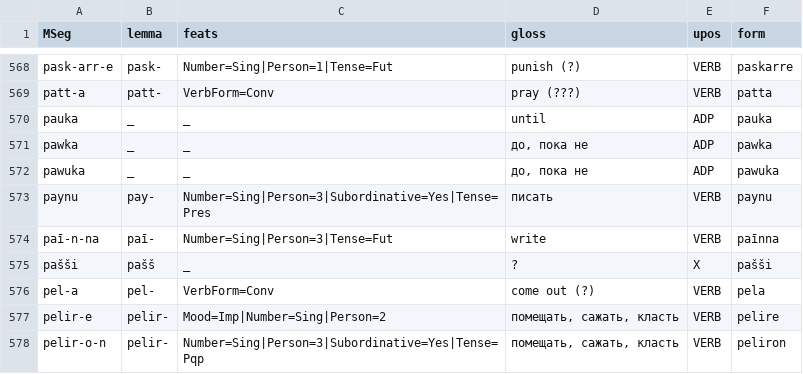
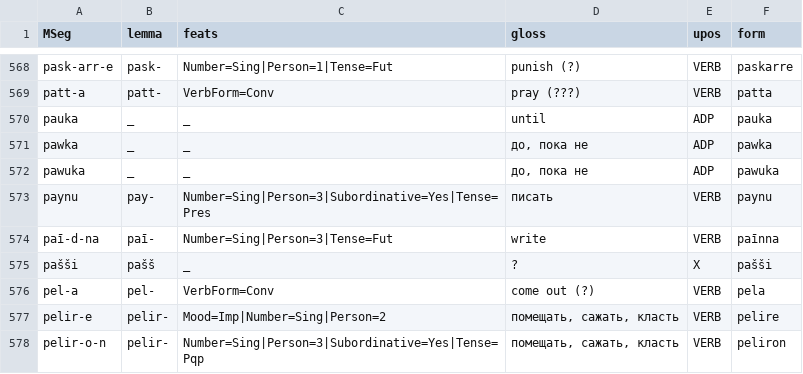
Before and after one commit to Innokentii-Smirnov/OldNubianUDTreebank, a TSV file: MorphosyntacticWords.tsv, drawn as a sheet; only a part is shown, gaps mark what is left out; the diff covers the shown part only.

```diff
--- a/MorphosyntacticWords.tsv
+++ b/MorphosyntacticWords.tsv
@@ -573,3 +573,3 @@ pawuka	_	_	до, пока не	ADP	pawuka
 paynu	pay-	Number=Sing|Person=3|Subordinative=Yes|Tense=Pres	писать	VERB	paynu
-paī-n-na	paī-	Number=Sing|Person=3|Tense=Fut	write	VERB	paīnna
+paī-d-na	paī-	Number=Sing|Person=3|Tense=Fut	write	VERB	paīnna
 pašši	pašš	_	?	X	pašši
```
Also changed, not shown: 53 edited cells elsewhere in this file, 1 other file.
